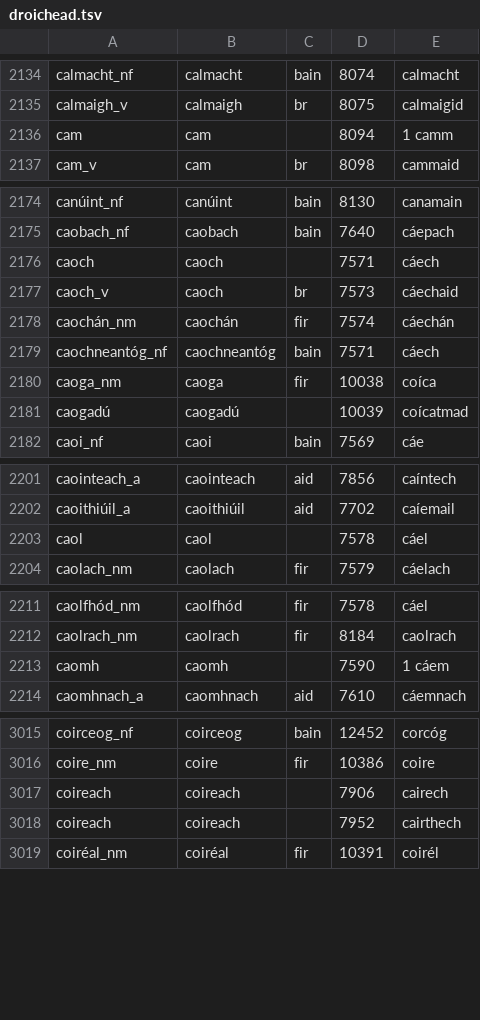
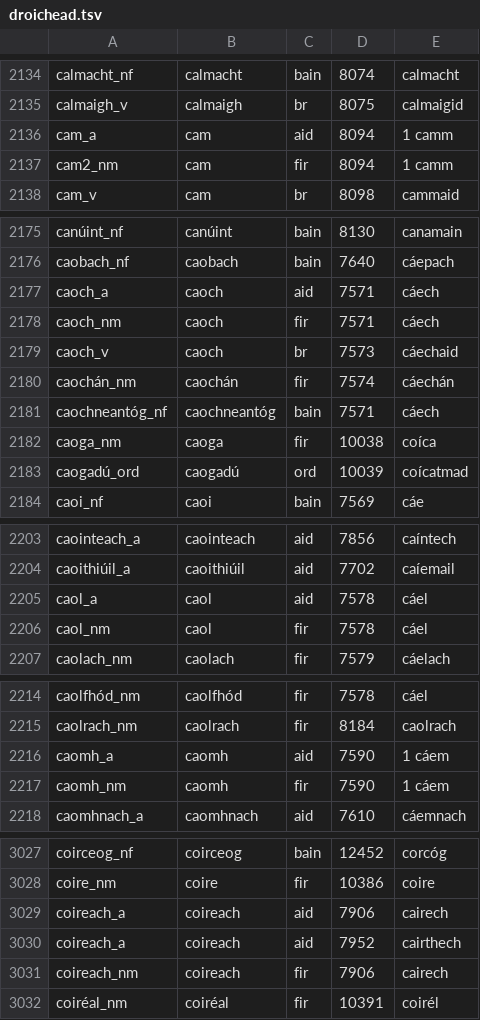
Before and after one commit to kscanne/droichead, a TSV file: droichead.tsv, drawn as a sheet; only a part is shown, gaps mark what is left out; the diff covers the shown part only.

```diff
--- a/droichead.tsv
+++ b/droichead.tsv
@@ -2135,3 +2135,4 @@ calmacht_nf	calmacht	bain	8074	calmacht
 calmaigh_v	calmaigh	br	8075	calmaigid
-cam	cam		8094	1 camm
+cam_a	cam	aid	8094	1 camm
+cam2_nm	cam	fir	8094	1 camm
 cam_v	cam	br	8098	cammaid
@@ -2175,3 +2176,4 @@ canúint_nf	canúint	bain	8130	canamain
 caobach_nf	caobach	bain	7640	cáepach
-caoch	caoch		7571	cáech
+caoch_a	caoch	aid	7571	cáech
+caoch_nm	caoch	fir	7571	cáech
 caoch_v	caoch	br	7573	cáechaid
@@ -2180,3 +2182,3 @@ caochneantóg_nf	caochneantóg	bain	7571	cáech
 caoga_nm	caoga	fir	10038	coíca
-caogadú	caogadú		10039	coícatmad
+caogadú_ord	caogadú	ord	10039	coícatmad
 caoi_nf	caoi	bain	7569	cáe
@@ -2202,3 +2204,4 @@ caointeach_a	caointeach	aid	7856	caíntech
 caoithiúil_a	caoithiúil	aid	7702	caíemail
-caol	caol		7578	cáel
+caol_a	caol	aid	7578	cáel
+caol_nm	caol	fir	7578	cáel
 caolach_nm	caolach	fir	7579	cáelach
@@ -2212,3 +2215,4 @@ caolfhód_nm	caolfhód	fir	7578	cáel
 caolrach_nm	caolrach	fir	8184	caolrach
-caomh	caomh		7590	1 cáem
+caomh_a	caomh	aid	7590	1 cáem
+caomh_nm	caomh	fir	7590	1 cáem
 caomhnach_a	caomhnach	aid	7610	cáemnach
@@ -3016,4 +3028,5 @@ coirceog_nf	coirceog	bain	12452	corcóg
 coire_nm	coire	fir	10386	coire
-coireach	coireach		7906	cairech
-coireach	coireach		7952	cairthech
+coireach_a	coireach	aid	7906	cairech
+coireach_a	coireach	aid	7952	cairthech
+coireach_nm	coireach	fir	7906	cairech
 coiréal_nm	coiréal	fir	10391	coirél
```
Also changed, not shown: 11 added rows, 2 removed rows and 86 edited cells elsewhere in this file.
